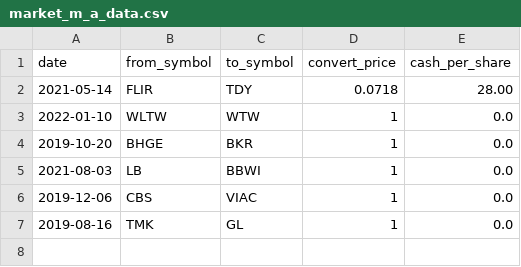
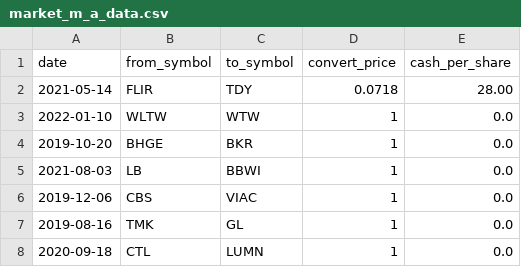
Before and after one commit to amor71/LiuAlgoTrader, a CSV file: database/market_m_a_data.csv, drawn as a sheet; the diff names each change by its address in the sheet, - before the commit and + after, or states it on an @@ line.

Commit message:
add sp500 stock name change (CTL)

```diff
--- a/database/market_m_a_data.csv
+++ b/database/market_m_a_data.csv
+row 8: 2020-09-18 | CTL | LUMN | 1 | 0.0
```
